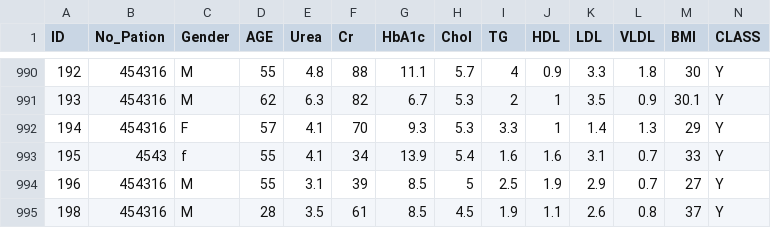
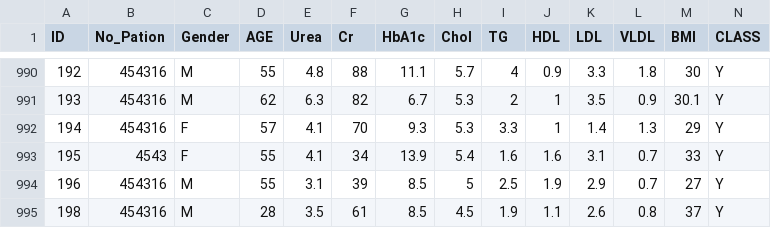
Before and after one commit to quoc32/Do-an-cuoi-ki-python-1, a CSV file: data/dataset/data.csv, drawn as a sheet; only a part is shown, gaps mark what is left out.

```diff
--- a/data/dataset/data.csv
+++ b/data/dataset/data.csv
@@ -992,3 +992,3 @@ ID,No_Pation,Gender,AGE,Urea,Cr,HbA1c,Chol,TG,HDL,LDL,VLDL,BMI,CLASS
 194,454316,F,57,4.1,70,9.3,5.3,3.3,1,1.4,1.3,29,Y
-195,4543,f,55,4.1,34,13.9,5.4,1.6,1.6,3.1,0.7,33,Y
+195,4543,F,55,4.1,34,13.9,5.4,1.6,1.6,3.1,0.7,33,Y
 196,454316,M,55,3.1,39,8.5,5,2.5,1.9,2.9,0.7,27,Y
```
Also changed, not shown: 20 other files.
